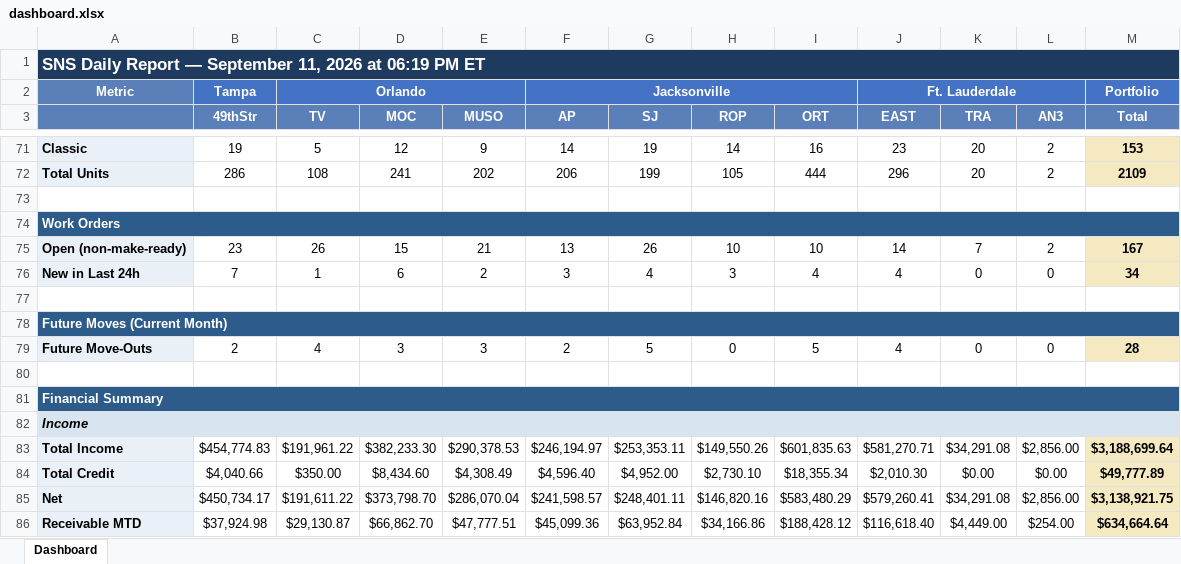
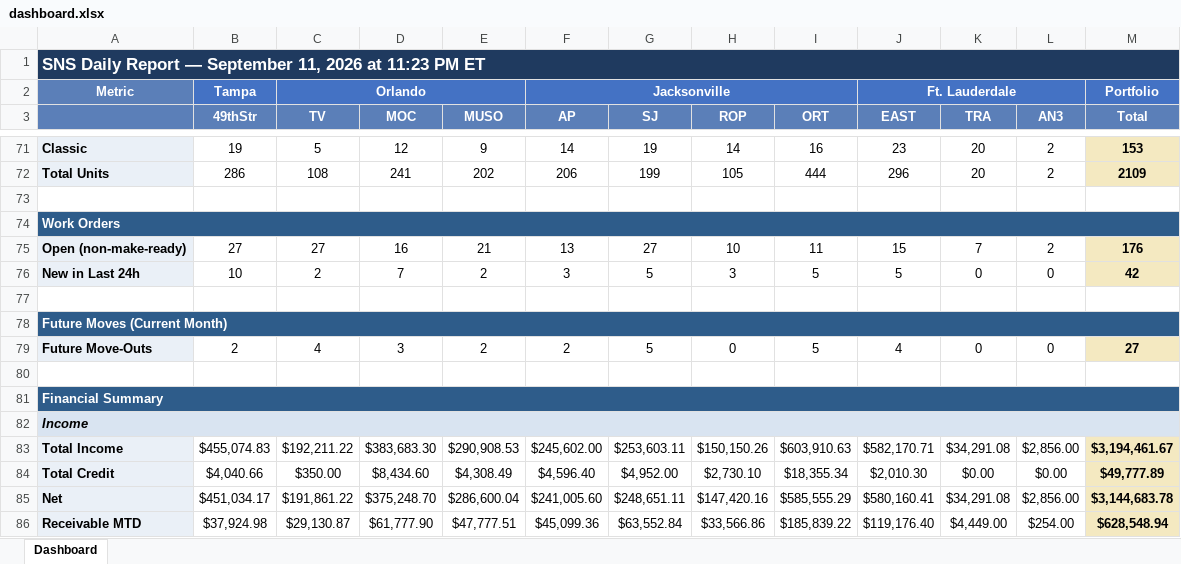
Before and after one commit to ymi-flowing/sns-daily-report, an Excel workbook: dashboard.xlsx, sheet Dashboard, drawn as a sheet; only a part is shown, gaps mark what is left out; values as stored, in another font and other column widths than the file's, no borders; removed rows and columns are numbered as before the commit, all else as after; the diff covers the shown part only; the diff names each change by its address in the sheet, - before the commit and + after, or states it on an @@ line.

```diff
--- a/dashboard.xlsx (sheet Dashboard)
+++ b/dashboard.xlsx (sheet Dashboard)
-A1: …2026 at 06:19 PM ET
+A1: …2026 at 11:23 PM ET
-B75 (49thStr): 23
+B75 (49thStr): 27
-C75 (TV): 26
+C75 (TV): 27
-D75 (MOC): 15
+D75 (MOC): 16
-G75 (SJ): 26
+G75 (SJ): 27
-I75 (ORT): 10
+I75 (ORT): 11
-J75 (EAST): 14
+J75 (EAST): 15
-M75 (Total): 167
+M75 (Total): 176
-B76 (49thStr): 7
+B76 (49thStr): 10
-C76 (TV): 1
+C76 (TV): 2
-D76 (MOC): 6
+D76 (MOC): 7
-G76 (SJ): 4
+G76 (SJ): 5
-I76 (ORT): 4
+I76 (ORT): 5
-J76 (EAST): 4
+J76 (EAST): 5
-M76 (Total): 34
+M76 (Total): 42
-E79 (MUSO): 3
+E79 (MUSO): 2
-M79 (Total): 28
+M79 (Total): 27
-row 83: Total Income | $454,774.83 | $191,961.22 | $382,233.30 | $290,378.53 | $246,194.97 | $253,353.11 | $149,550.26 | $601,835.63 | $581,270.71 | $34,291.08 | $2,856.00 | $3,188,699.64
+row 83: Total Income | $455,074.83 | $192,211.22 | $383,683.30 | $290,908.53 | $245,602.00 | $253,603.11 | $150,150.26 | $603,910.63 | $582,170.71 | $34,291.08 | $2,856.00 | $3,194,461.67
-row 85: Net | $450,734.17 | $191,611.22 | $373,798.70 | $286,070.04 | $241,598.57 | $248,401.11 | $146,820.16 | $583,480.29 | $579,260.41 | $34,291.08 | $2,856.00 | $3,138,921.75
+row 85: Net | $451,034.17 | $191,861.22 | $375,248.70 | $286,600.04 | $241,005.60 | $248,651.11 | $147,420.16 | $585,555.29 | $580,160.41 | $34,291.08 | $2,856.00 | $3,144,683.78
-D86 (MOC): $66,862.70
+D86 (MOC): $61,777.90
-G86 (SJ): $63,952.84
+G86 (SJ): $63,552.84
-H86 (ROP): $34,166.86
+H86 (ROP): $33,566.86
-I86 (ORT): $188,428.12
+I86 (ORT): $185,839.22
-J86 (EAST): $116,618.40
+J86 (EAST): $119,176.40
-M86 (Total): $634,664.64
+M86 (Total): $628,548.94
```
Also changed, not shown: 3 added rows, 3 removed rows and 53 edited cells elsewhere in this sheet, 1 other file.
